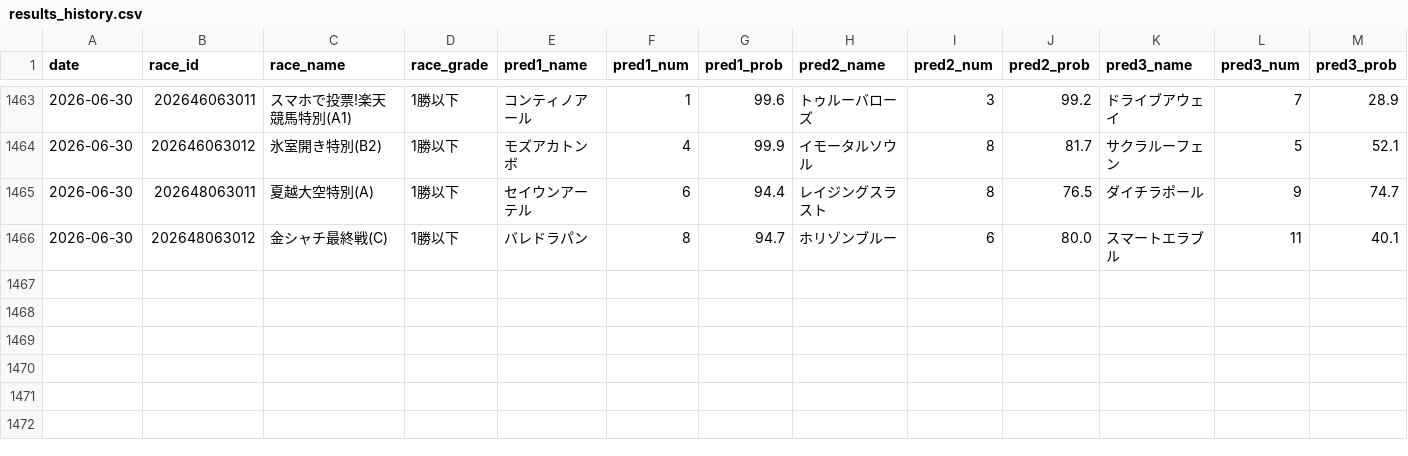
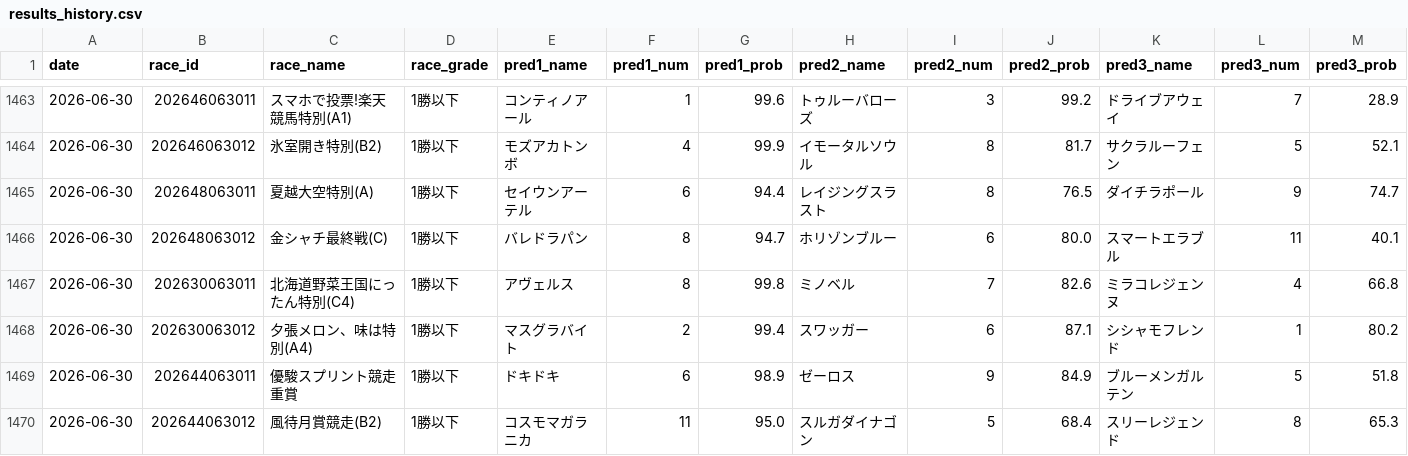
Before and after one commit to yssohrrs206038s-oss/keiba-nar, a CSV file: keiba_predictor/data/results_history.csv, drawn as a sheet; only a part is shown, gaps mark what is left out; rows hold the shown columns only; the diff names each change by its address in the sheet, - before the commit and + after, or states it on an @@ line.

```diff
--- a/keiba_predictor/data/results_history.csv
+++ b/keiba_predictor/data/results_history.csv
+row 1467: 2026-06-30 | 202630063011 | 北海道野菜王国にったん特別(C4) | 1勝以下 | アヴェルス | 8 | 99.8 | ミノベル | 7 | 82.6 | ミラコレジェンヌ | 4 | 66.8
+row 1468: 2026-06-30 | 202630063012 | 夕張メロン、味は特別(A4) | 1勝以下 | マスグラバイト | 2 | 99.4 | スワッガー | 6 | 87.1 | シシャモフレンド | 1 | 80.2
+row 1469: 2026-06-30 | 202644063011 | 優駿スプリント競走重賞 | 1勝以下 | ドキドキ | 6 | 98.9 | ゼーロス | 9 | 84.9 | ブルーメンガルテン | 5 | 51.8
+row 1470: 2026-06-30 | 202644063012 | 風待月賞競走(B2) | 1勝以下 | コスモマガラニカ | 11 | 95.0 | スルガダイナゴン | 5 | 68.4 | スリーレジェンド | 8 | 65.3
```
